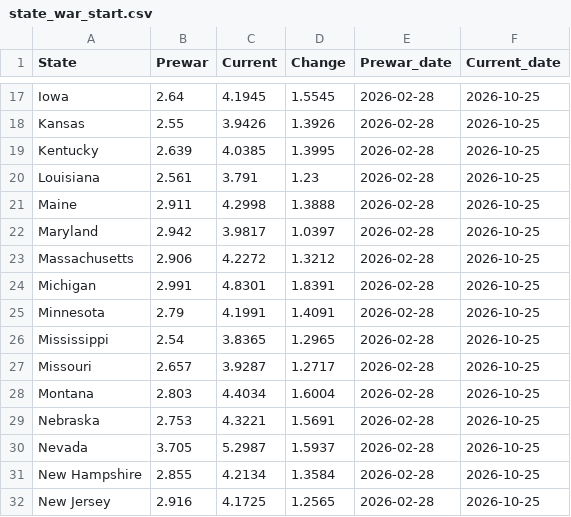
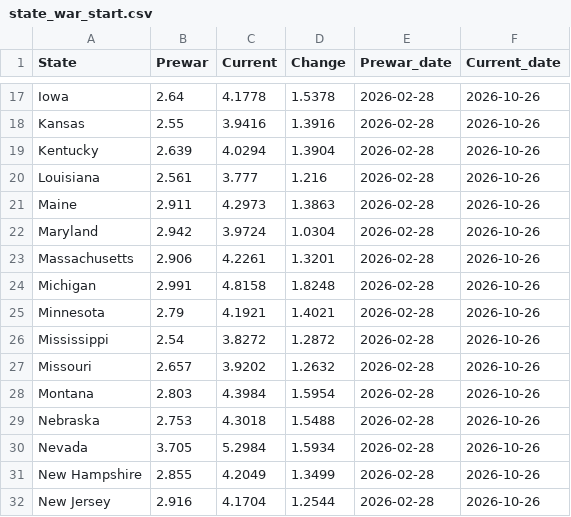
Before and after one commit to GraphicsInsider/AAAgas, a CSV file: data/state_war_start.csv, drawn as a sheet; only a part is shown, gaps mark what is left out; the diff covers the shown part only; the diff names each change by its address in the sheet, - before the commit and + after, or states it on an @@ line.

```diff
--- a/data/state_war_start.csv
+++ b/data/state_war_start.csv
-C17 (Current): 4.1945
+C17 (Current): 4.1778
-D17 (Change): 1.5545
+D17 (Change): 1.5378
-F17:F32 (Current_date): 2026-10-25
+F17:F32 (Current_date): 2026-10-26
-C18 (Current): 3.9426
+C18 (Current): 3.9416
-D18 (Change): 1.3926
+D18 (Change): 1.3916
-C19 (Current): 4.0385
+C19 (Current): 4.0294
-D19 (Change): 1.3995
+D19 (Change): 1.3904
-C20 (Current): 3.791
+C20 (Current): 3.777
-D20 (Change): 1.23
+D20 (Change): 1.216
-C21 (Current): 4.2998
+C21 (Current): 4.2973
-D21 (Change): 1.3888
+D21 (Change): 1.3863
-C22 (Current): 3.9817
+C22 (Current): 3.9724
-D22 (Change): 1.0397
+D22 (Change): 1.0304
-C23 (Current): 4.2272
+C23 (Current): 4.2261
-D23 (Change): 1.3212
+D23 (Change): 1.3201
-C24 (Current): 4.8301
+C24 (Current): 4.8158
-D24 (Change): 1.8391
+D24 (Change): 1.8248
-C25 (Current): 4.1991
+C25 (Current): 4.1921
-D25 (Change): 1.4091
+D25 (Change): 1.4021
-C26 (Current): 3.8365
+C26 (Current): 3.8272
-D26 (Change): 1.2965
+D26 (Change): 1.2872
-C27 (Current): 3.9287
+C27 (Current): 3.9202
-D27 (Change): 1.2717
+D27 (Change): 1.2632
-C28 (Current): 4.4034
+C28 (Current): 4.3984
-D28 (Change): 1.6004
+D28 (Change): 1.5954
-C29 (Current): 4.3221
+C29 (Current): 4.3018
-D29 (Change): 1.5691
+D29 (Change): 1.5488
-C30 (Current): 5.2987
+C30 (Current): 5.2984
-D30 (Change): 1.5937
+D30 (Change): 1.5934
-C31 (Current): 4.2134
+C31 (Current): 4.2049
-D31 (Change): 1.3584
+D31 (Change): 1.3499
-C32 (Current): 4.1725
+C32 (Current): 4.1704
-D32 (Change): 1.2565
+D32 (Change): 1.2544
```
Also changed, not shown: 105 edited cells elsewhere in this file.
